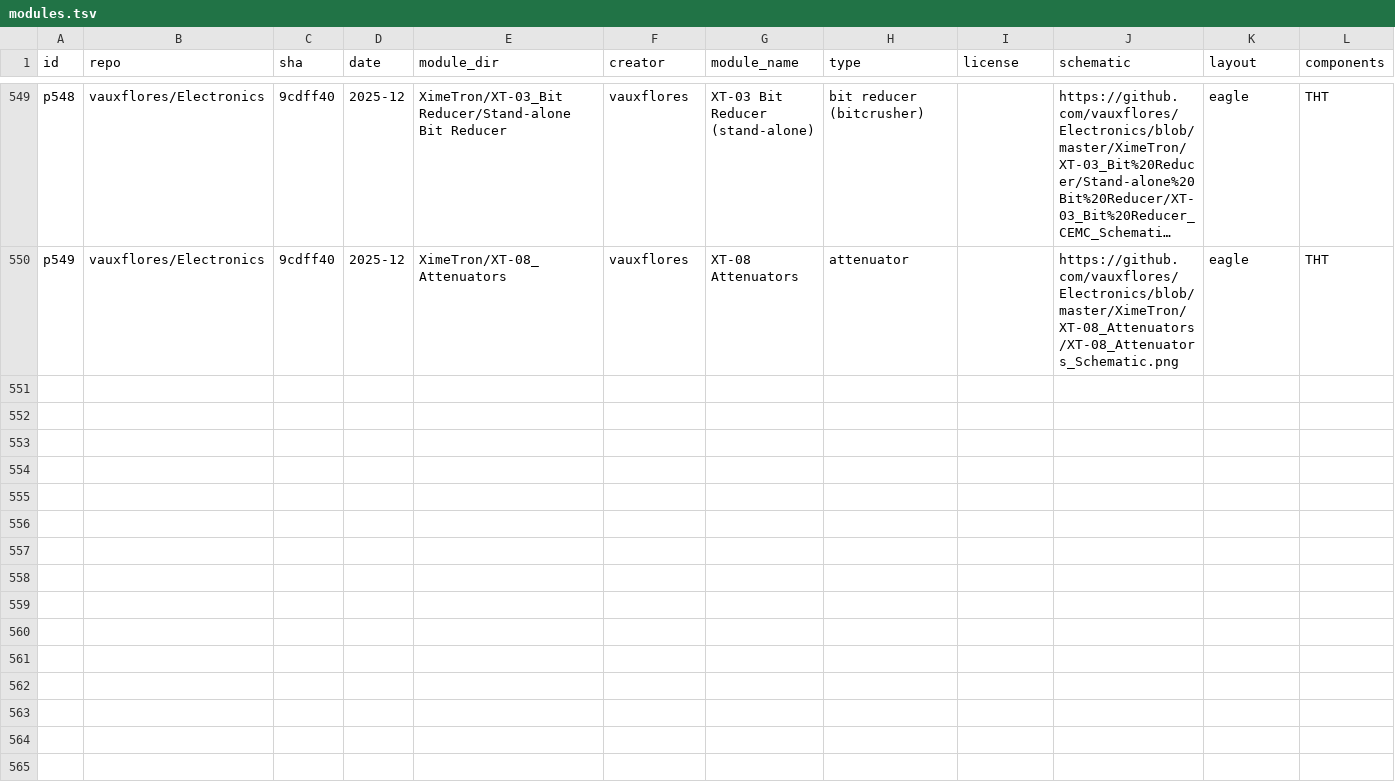
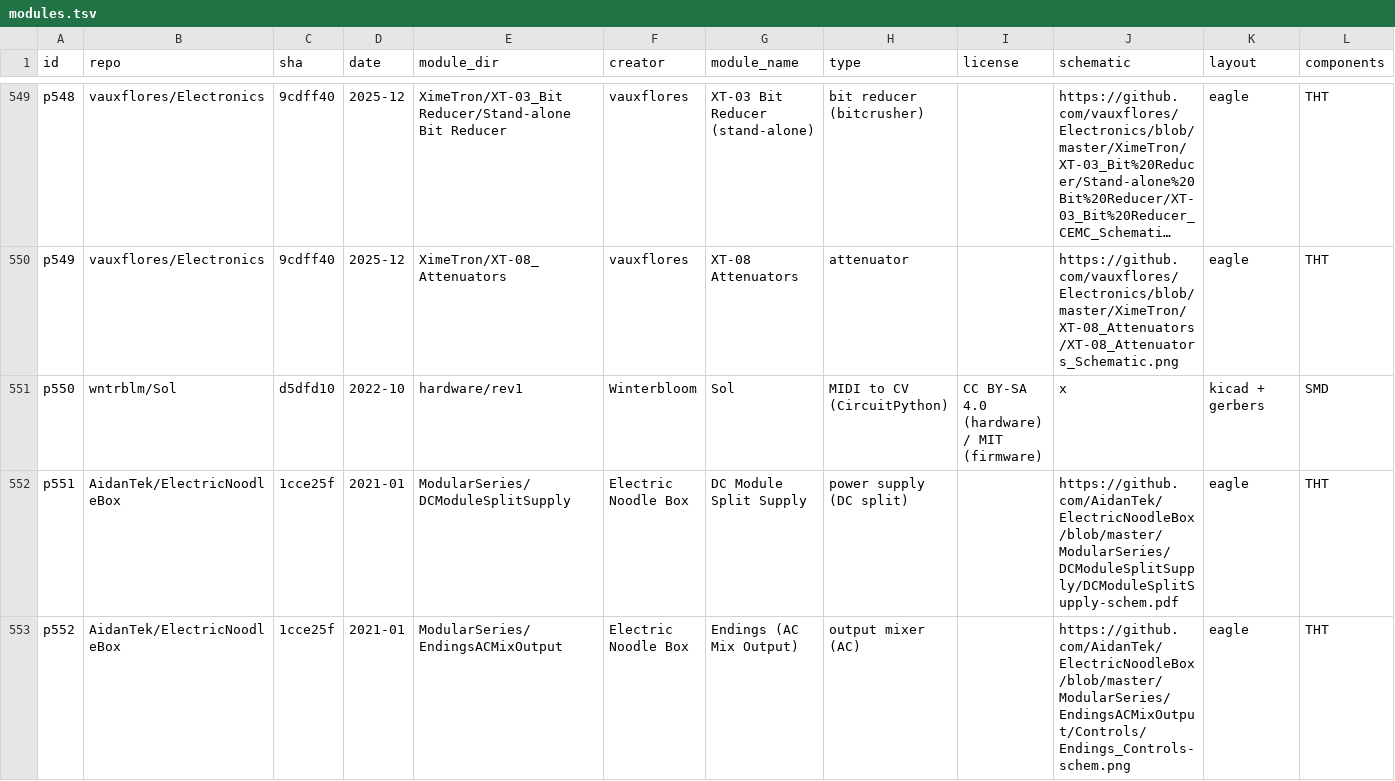
Before and after one commit to daaaaaaaaaniel/my-awesome-eurorack, a TSV file: data/modules.tsv, drawn as a sheet; only a part is shown, gaps mark what is left out; long unchanged cells end in …; rows hold the shown columns only; the diff covers the shown part only; the diff names each change by its address in the sheet, - before the commit and + after, or states it on an @@ line.

```diff
--- a/data/modules.tsv
+++ b/data/modules.tsv
+row 551: p550 | wntrblm/Sol | d5dfd10 | 2022-10 | hardware/rev1 | Winterbloom | Sol | MIDI to CV (CircuitPython) | CC BY-SA 4.0 (hardware) / MIT (firmware) | x | kicad + gerbers | SMD
+row 552: p551 | AidanTek/ElectricNoodleBox | 1cce25f | 2021-01 | ModularSeries/DCModuleSplitSupply | Electric Noodle Box | DC Module Split Supply | power supply (DC split) |  | https://github.com/AidanTek/ElectricNoodleBox/blob/master/ModularSeries/DCModuleSplitSupply/DCModuleSplitSupply-schem.pdf | eagle | THT
+row 553: p552 | AidanTek/ElectricNoodleBox | 1cce25f | 2021-01 | ModularSeries/EndingsACMixOutput | Electric Noodle Box | Endings (AC Mix Output) | output mixer (AC) |  | https://github.com/AidanTek/ElectricNoodleBox/blob/master/ModularSeries/EndingsACMixOutput/Controls/Endings_Controls-schem.png | eagle | THT
```
Also changed, not shown: 2 added rows elsewhere in this file, data/runlist.tsv, data/skips.tsv, 4 other files.
